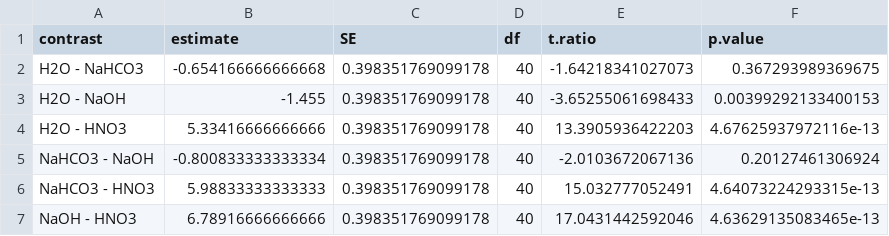
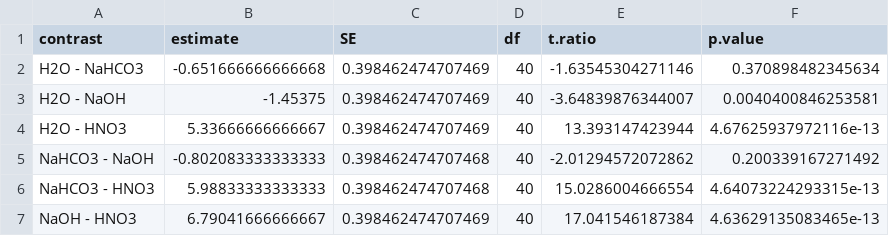
Before and after one commit to Arfania-coder/legacy-P-isotopes, a CSV file: output/tables/Table2_tukey_fractions_d18Op.csv, drawn as a sheet.

```diff
--- a/output/tables/Table2_tukey_fractions_d18Op.csv
+++ b/output/tables/Table2_tukey_fractions_d18Op.csv
@@ -1,7 +1,7 @@
 "contrast","estimate","SE","df","t.ratio","p.value"
-"H2O - NaHCO3",-0.654166666666668,0.398351769099178,40,-1.64218341027073,0.367293989369675
-"H2O - NaOH",-1.455,0.398351769099178,40,-3.65255061698433,0.00399292133400153
-"H2O - HNO3",5.33416666666666,0.398351769099178,40,13.3905936422203,4.67625937972116e-13
-"NaHCO3 - NaOH",-0.800833333333334,0.398351769099178,40,-2.0103672067136,0.20127461306924
-"NaHCO3 - HNO3",5.98833333333333,0.398351769099178,40,15.032777052491,4.64073224293315e-13
-"NaOH - HNO3",6.78916666666666,0.398351769099178,40,17.0431442592046,4.63629135083465e-13
+"H2O - NaHCO3",-0.651666666666668,0.398462474707469,40,-1.63545304271146,0.370898482345634
+"H2O - NaOH",-1.45375,0.398462474707469,40,-3.64839876344007,0.0040400846253581
+"H2O - HNO3",5.33666666666667,0.398462474707469,40,13.393147423944,4.67625937972116e-13
+"NaHCO3 - NaOH",-0.802083333333333,0.398462474707468,40,-2.01294572072862,0.200339167271492
+"NaHCO3 - HNO3",5.98833333333333,0.398462474707468,40,15.0286004666554,4.64073224293315e-13
+"NaOH - HNO3",6.79041666666667,0.398462474707469,40,17.041546187384,4.63629135083465e-13
```
Also changed, not shown: output/tables/Figure3_equilibrium_bands.csv, output/tables/Sect3.4_means_by_fraction_and_date.csv, 41 other files.
